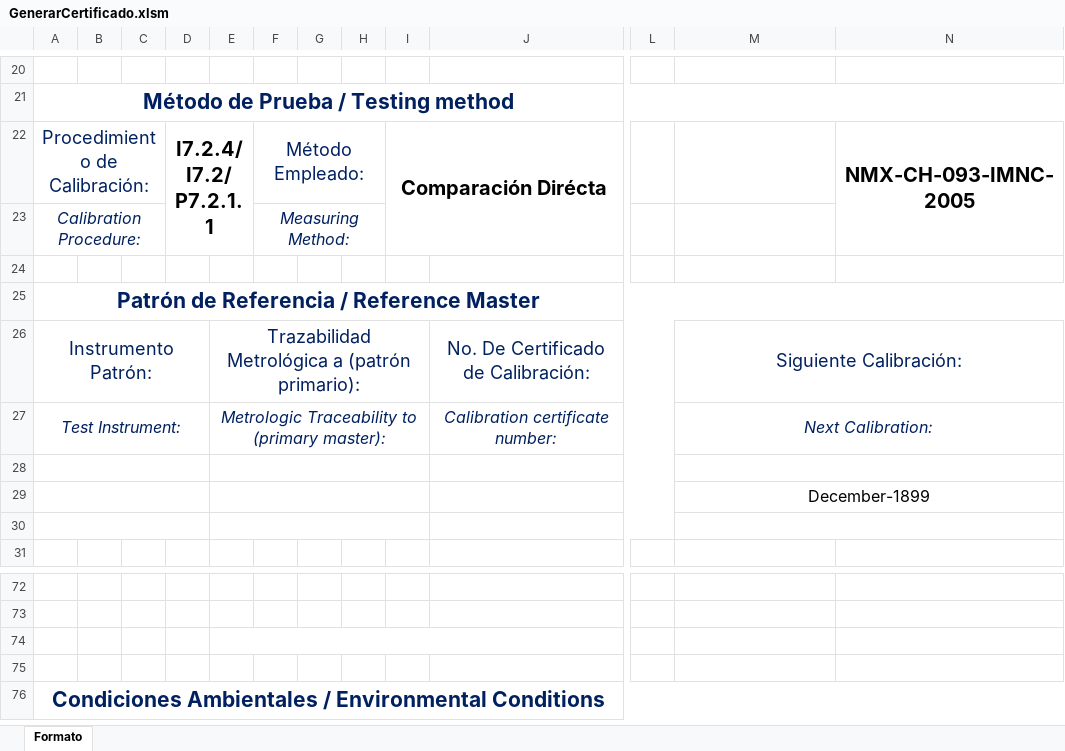
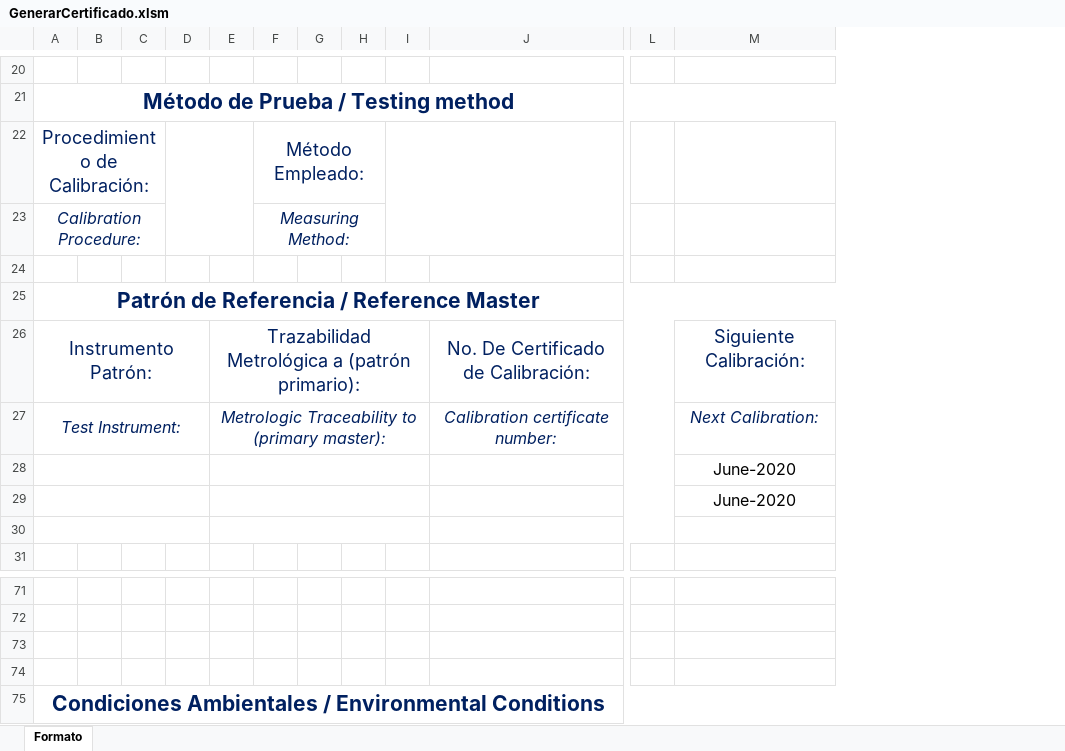
Before and after one commit to hocht/Kalibrix, an Excel workbook: GenerarCertificado.xlsm, sheet Formato, drawn as a sheet; only a part is shown, gaps mark what is left out; values as stored, in another font and other column widths than the file's, no borders; charts and pictures not drawn; removed rows and columns are numbered as before the commit, all else as after; the diff covers the shown part only; the diff names each change by its address in the sheet, - before the commit and + after, or states it on an @@ line.

Commit message:
Correccion menor

```diff
--- a/GenerarCertificado.xlsm (sheet Formato)
+++ b/GenerarCertificado.xlsm (sheet Formato)
-column D, row 22: I7.2.4/I7.2/P7.2.1.1
+column D, empty
-column N, row 22: NMX-CH-093-IMNC-2005
-I22: Comparación Dirécta
+I22: (empty)
-M26:N26 merged
-M27:N27 merged
-M28: (empty)
+M28: June-2020
-M28:N28 merged
-M29: December-1899
+M29: June-2020
-M29:N29 merged
-M30:N30 merged
-E74:J74 merged
```
Also changed, not shown: 2 removed rows and merged cells elsewhere in this sheet, charts or pictures.
